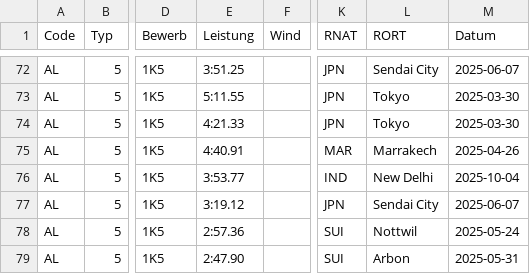
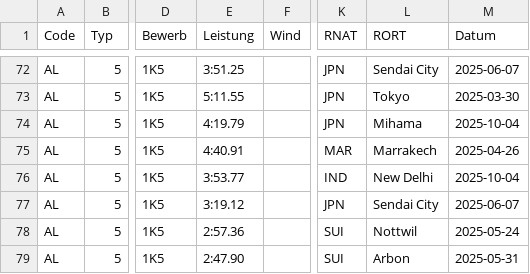
Before and after one commit to Ferries-01/para-records, a CSV file: leads/asia.csv, drawn as a sheet; only a part is shown, gaps mark what is left out; the diff names each change by its address in the sheet, - before the commit and + after, or states it on an @@ line.

```diff
--- a/leads/asia.csv
+++ b/leads/asia.csv
-E74 (Leistung): 4:21.33
+E74 (Leistung): 4:19.79
-L74 (RORT): Tokyo
+L74 (RORT): Mihama
-M74 (Datum): 2025-03-30
+M74 (Datum): 2025-10-04
```
